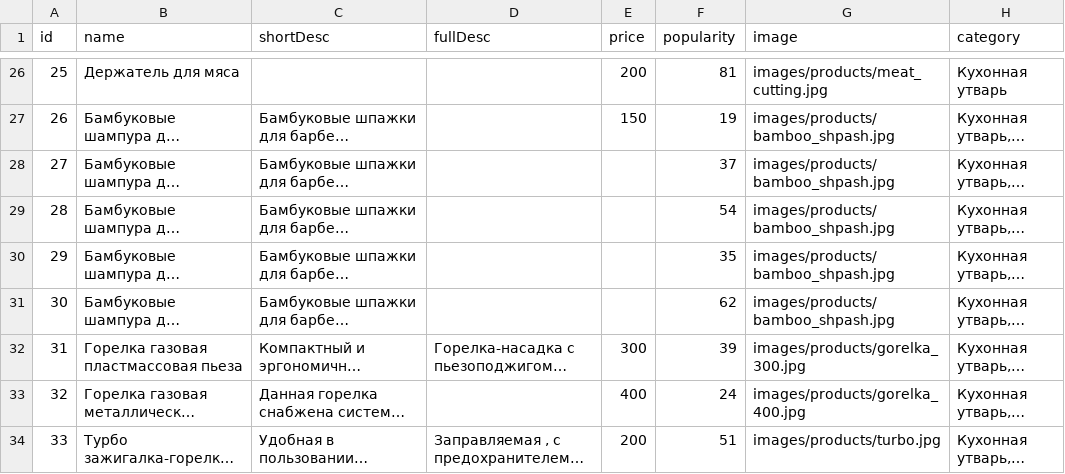
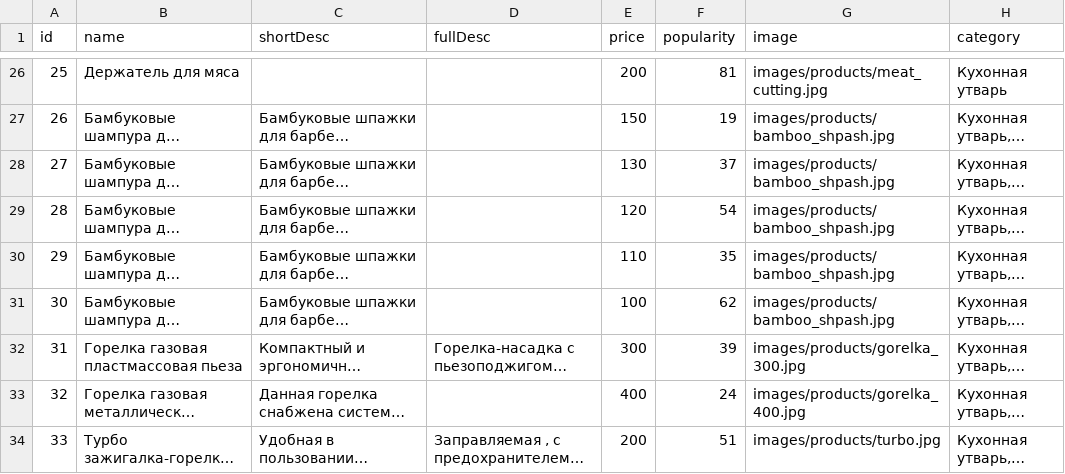
Before and after one commit to hozpolka/hozpolka.github.io, a CSV file: products.csv, drawn as a sheet; only a part is shown, gaps mark what is left out; long unchanged cells end in …; the diff covers the shown part only; the diff names each change by its address in the sheet, - before the commit and + after, or states it on an @@ line.

```diff
--- a/products.csv
+++ b/products.csv
-E28 (price): (empty)
+E28 (price): 130
-E29 (price): (empty)
+E29 (price): 120
-E30 (price): (empty)
+E30 (price): 110
-E31 (price): (empty)
+E31 (price): 100
```
Also changed, not shown: 47 edited cells elsewhere in this file.
